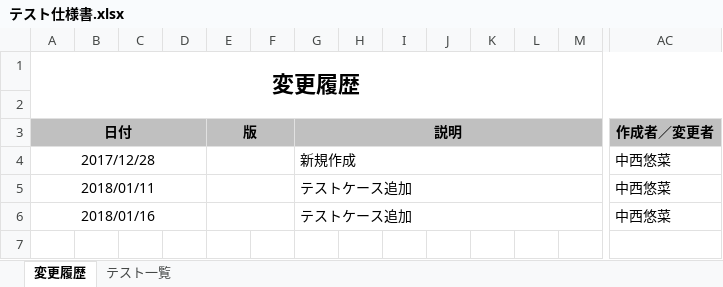
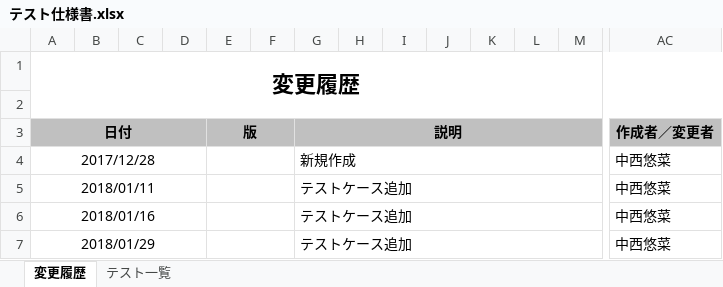
Before and after one commit to ykinoshi1015/OutlookRecipientConfirmationAddin, an Excel workbook: document/テスト仕様書.xlsx, sheet 変更履歴, drawn as a sheet; only a part is shown, gaps mark what is left out; values as stored, in another font and other column widths than the file's, no borders; rows hold the shown columns only; the diff names each change by its address in the sheet, - before the commit and + after, or states it on an @@ line.

```diff
--- a/document/テスト仕様書.xlsx (sheet 変更履歴)
+++ b/document/テスト仕様書.xlsx (sheet 変更履歴)
+row 7: 2018/01/29 |  |  |  |  |  | テストケース追加 |  |  |  |  |  |  | 中西悠菜
```
Also changed, not shown: sheet テスト一覧.
